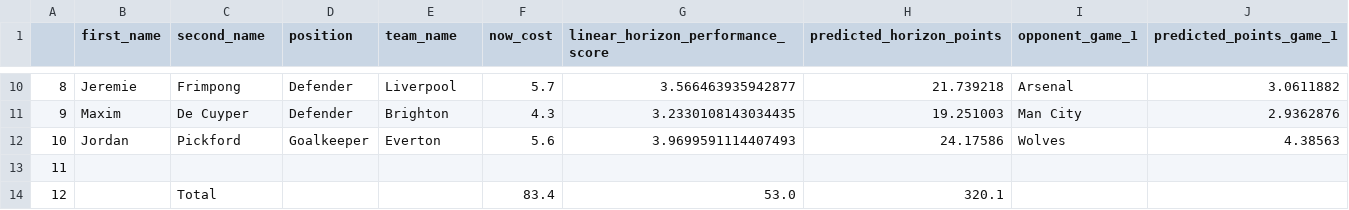
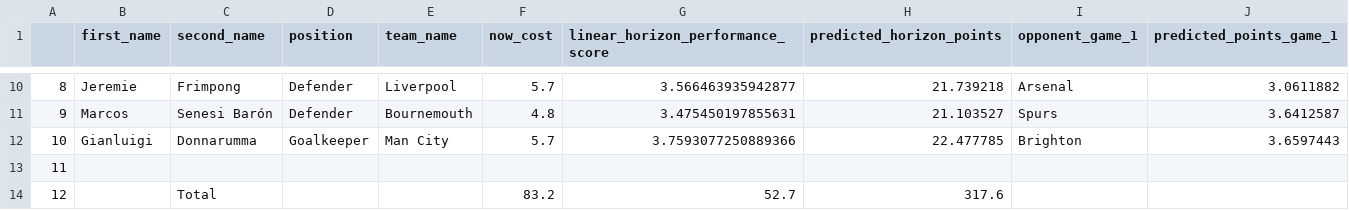
Before and after one commit to matecsapo/Fantasy-Premier-League-Model, a CSV file: predictions/GW_21/model_V2_ESI/optimal_11.csv, drawn as a sheet; only a part is shown, gaps mark what is left out; the diff covers the shown part only.

```diff
--- a/predictions/GW_21/model_V2_ESI/optimal_11.csv
+++ b/predictions/GW_21/model_V2_ESI/optimal_11.csv
@@ -10,5 +10,5 @@
 8,Jeremie,Frimpong,Defender,Liverpool,5.7,3.566463935942877,21.739218,Arsenal,3.0611882
-9,Maxim,De Cuyper,Defender,Brighton,4.3,3.2330108143034435,19.251003,Man City,2.9362876
-10,Jordan,Pickford,Goalkeeper,Everton,5.6,3.9699591114407493,24.17586,Wolves,4.38563
+9,Marcos,Senesi Barón,Defender,Bournemouth,4.8,3.475450197855631,21.103527,Spurs,3.6412587
+10,Gianluigi,Donnarumma,Goalkeeper,Man City,5.7,3.7593077250889366,22.477785,Brighton,3.6597443
 11,,,,,,,,,
-12,,Total,,,83.4,53.0,320.1,,
+12,,Total,,,83.2,52.7,317.6,,
```
Also changed, not shown: 25 edited cells elsewhere in this file, predictions/GW_21/model_V2/predictions.csv, predictions/GW_21/model_V2_5/predictions.csv, 12 other files.
